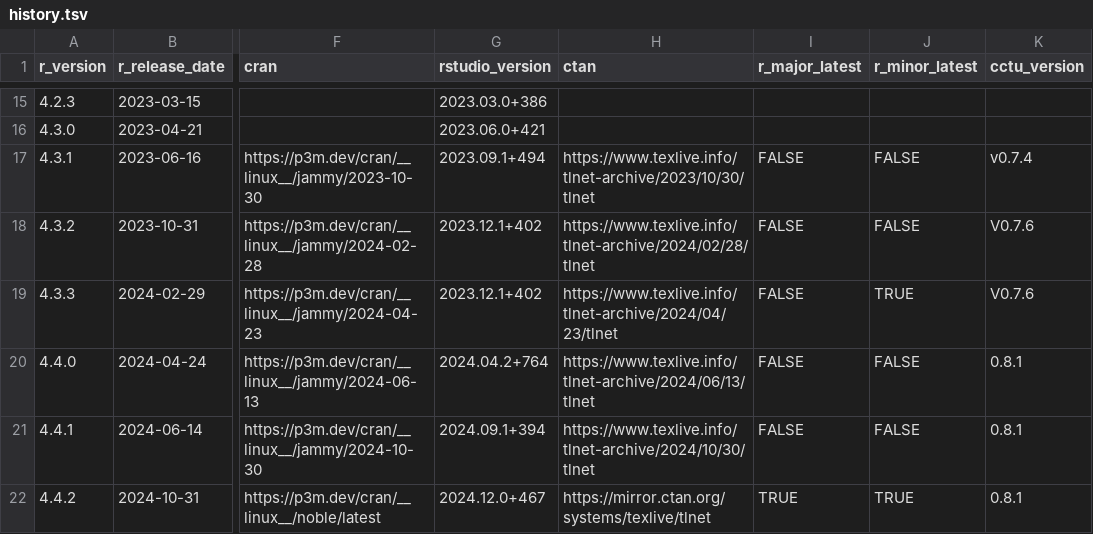
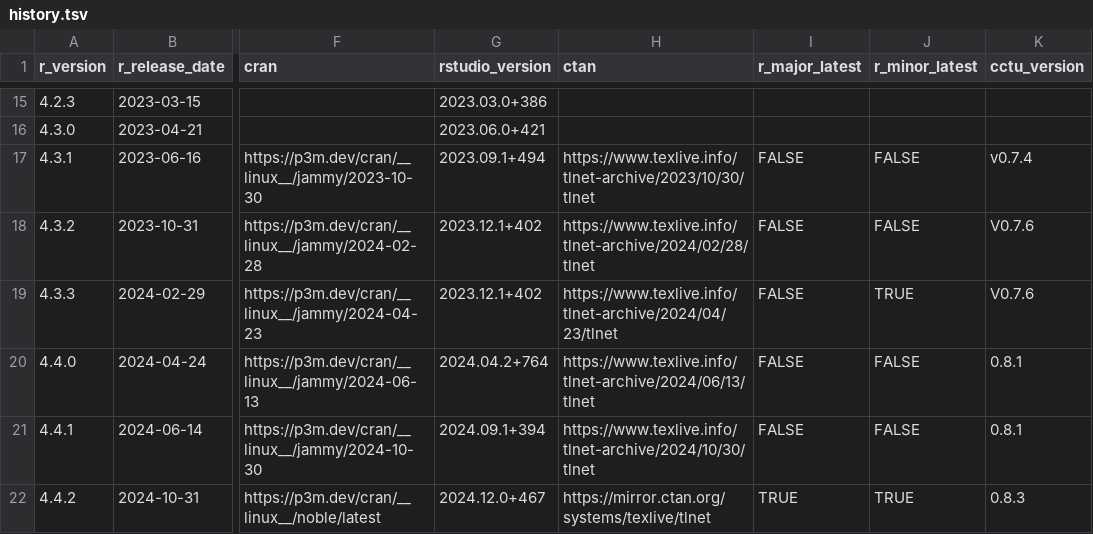
Before and after one commit to cam-ctu/rocker_edit, a TSV file: build/args/history.tsv, drawn as a sheet; only a part is shown, gaps mark what is left out; the diff names each change by its address in the sheet, - before the commit and + after, or states it on an @@ line.

```diff
--- a/build/args/history.tsv
+++ b/build/args/history.tsv
-K22 (cctu_version): 0.8.1
+K22 (cctu_version): 0.8.3
```
Also changed, not shown: 3 other files.
